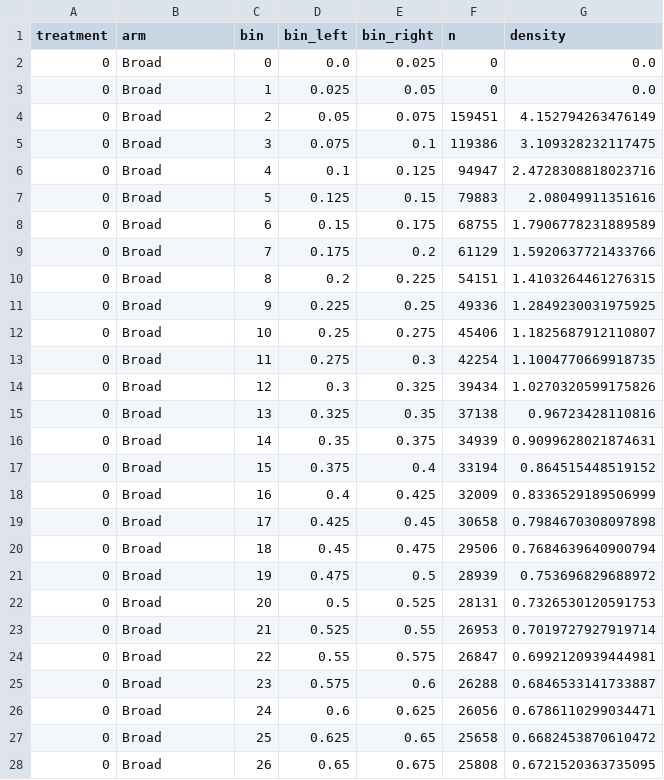
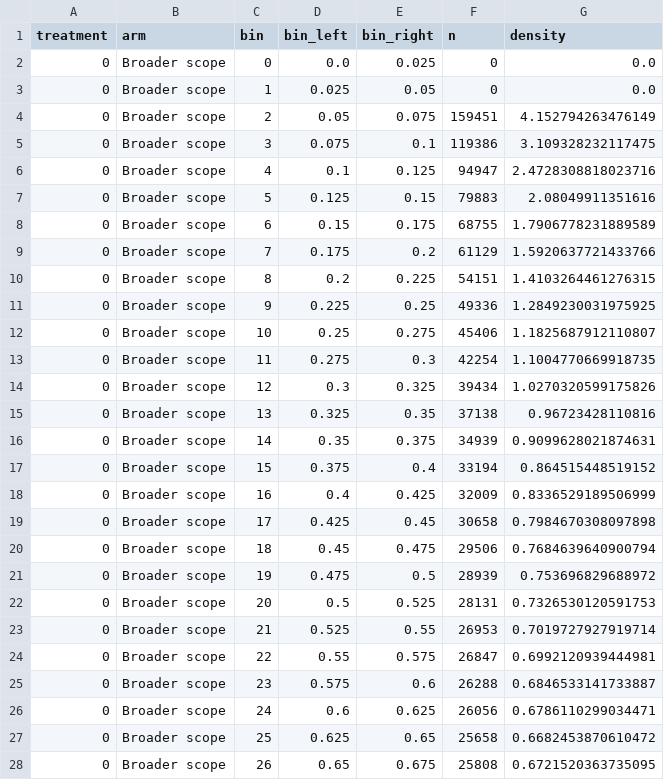
Before and after one commit to Wang-Haining/sci_diff, a CSV file: results/qss_v3/figures/source_data/SourceData_ED2_propensity_bins.csv, drawn as a sheet; only a part is shown; the diff covers the shown part only.

```diff
--- a/results/qss_v3/figures/source_data/SourceData_ED2_propensity_bins.csv
+++ b/results/qss_v3/figures/source_data/SourceData_ED2_propensity_bins.csv
@@ -1,28 +1,28 @@
 treatment,arm,bin,bin_left,bin_right,n,density
-0,Broad,0,0.0,0.025,0,0.0
-0,Broad,1,0.025,0.05,0,0.0
-0,Broad,2,0.05,0.075,159451,4.152794263476149
-0,Broad,3,0.075,0.1,119386,3.109328232117475
-0,Broad,4,0.1,0.125,94947,2.4728308818023716
-0,Broad,5,0.125,0.15,79883,2.08049911351616
-0,Broad,6,0.15,0.175,68755,1.7906778231889589
-0,Broad,7,0.175,0.2,61129,1.5920637721433766
-0,Broad,8,0.2,0.225,54151,1.4103264461276315
-0,Broad,9,0.225,0.25,49336,1.2849230031975925
-0,Broad,10,0.25,0.275,45406,1.1825687912110807
-0,Broad,11,0.275,0.3,42254,1.1004770669918735
-0,Broad,12,0.3,0.325,39434,1.0270320599175826
-0,Broad,13,0.325,0.35,37138,0.96723428110816
-0,Broad,14,0.35,0.375,34939,0.9099628021874631
-0,Broad,15,0.375,0.4,33194,0.864515448519152
-0,Broad,16,0.4,0.425,32009,0.8336529189506999
-0,Broad,17,0.425,0.45,30658,0.7984670308097898
-0,Broad,18,0.45,0.475,29506,0.7684639640900794
-0,Broad,19,0.475,0.5,28939,0.753696829688972
-0,Broad,20,0.5,0.525,28131,0.7326530120591753
-0,Broad,21,0.525,0.55,26953,0.7019727927919714
-0,Broad,22,0.55,0.575,26847,0.6992120939444981
-0,Broad,23,0.575,0.6,26288,0.6846533141733887
-0,Broad,24,0.6,0.625,26056,0.6786110299034471
-0,Broad,25,0.625,0.65,25658,0.6682453870610472
-0,Broad,26,0.65,0.675,25808,0.6721520363735095
+0,Broader scope,0,0.0,0.025,0,0.0
+0,Broader scope,1,0.025,0.05,0,0.0
+0,Broader scope,2,0.05,0.075,159451,4.152794263476149
+0,Broader scope,3,0.075,0.1,119386,3.109328232117475
+0,Broader scope,4,0.1,0.125,94947,2.4728308818023716
+0,Broader scope,5,0.125,0.15,79883,2.08049911351616
+0,Broader scope,6,0.15,0.175,68755,1.7906778231889589
+0,Broader scope,7,0.175,0.2,61129,1.5920637721433766
+0,Broader scope,8,0.2,0.225,54151,1.4103264461276315
+0,Broader scope,9,0.225,0.25,49336,1.2849230031975925
+0,Broader scope,10,0.25,0.275,45406,1.1825687912110807
+0,Broader scope,11,0.275,0.3,42254,1.1004770669918735
+0,Broader scope,12,0.3,0.325,39434,1.0270320599175826
+0,Broader scope,13,0.325,0.35,37138,0.96723428110816
+0,Broader scope,14,0.35,0.375,34939,0.9099628021874631
+0,Broader scope,15,0.375,0.4,33194,0.864515448519152
+0,Broader scope,16,0.4,0.425,32009,0.8336529189506999
+0,Broader scope,17,0.425,0.45,30658,0.7984670308097898
+0,Broader scope,18,0.45,0.475,29506,0.7684639640900794
+0,Broader scope,19,0.475,0.5,28939,0.753696829688972
+0,Broader scope,20,0.5,0.525,28131,0.7326530120591753
+0,Broader scope,21,0.525,0.55,26953,0.7019727927919714
+0,Broader scope,22,0.55,0.575,26847,0.6992120939444981
+0,Broader scope,23,0.575,0.6,26288,0.6846533141733887
+0,Broader scope,24,0.6,0.625,26056,0.6786110299034471
+0,Broader scope,25,0.625,0.65,25658,0.6682453870610472
+0,Broader scope,26,0.65,0.675,25808,0.6721520363735095
```
Also changed, not shown: 53 edited cells elsewhere in this file, results/qss_v3/figures/source_data/SourceData_ED1_cohort_coverage.csv, results/qss_v3/figures/source_data/SourceData_ED3_sensitivities.csv, 24 other files.
